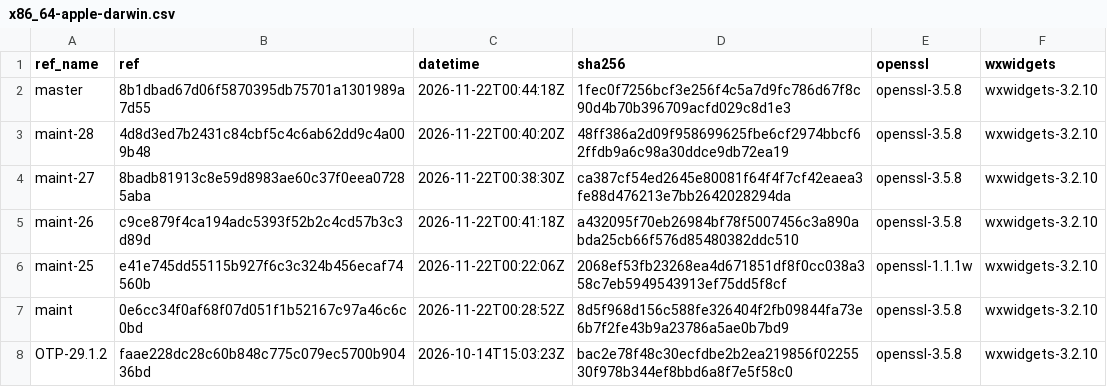
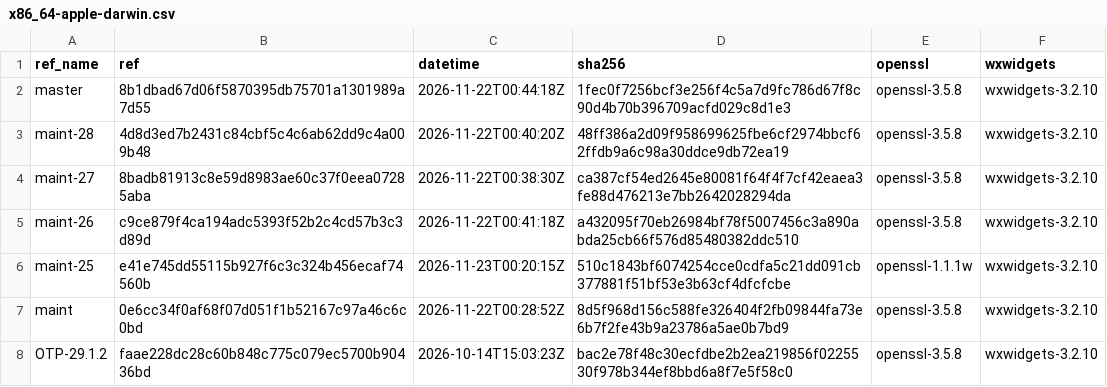
Before and after one commit to erlef/otp_builds, a CSV file: builds/x86_64-apple-darwin.csv, drawn as a sheet; only a part is shown.

```diff
--- a/builds/x86_64-apple-darwin.csv
+++ b/builds/x86_64-apple-darwin.csv
@@ -5,3 +5,3 @@ maint-27,8badb81913c8e59d8983ae60c37f0eea07285aba,2026-11-22T00:38:30Z,ca387cf54
 maint-26,c9ce879f4ca194adc5393f52b2c4cd57b3c3d89d,2026-11-22T00:41:18Z,a432095f70eb26984bf78f5007456c3a890abda25cb66f576d85480382ddc510,openssl-3.5.8,wxwidgets-3.2.10
-maint-25,e41e745dd55115b927f6c3c324b456ecaf74560b,2026-11-22T00:22:06Z,2068ef53fb23268ea4d671851df8f0cc038a358c7eb5949543913ef75dd5f8cf,openssl-1.1.1w,wxwidgets-3.2.10
+maint-25,e41e745dd55115b927f6c3c324b456ecaf74560b,2026-11-23T00:20:15Z,510c1843bf6074254cce0cdfa5c21dd091cb377881f51bf53e3b63cf4dfcfcbe,openssl-1.1.1w,wxwidgets-3.2.10
 maint,0e6cc34f0af68f07d051f1b52167c97a46c6c0bd,2026-11-22T00:28:52Z,8d5f968d156c588fe326404f2fb09844fa73e6b7f2fe43b9a23786a5ae0b7bd9,openssl-3.5.8,wxwidgets-3.2.10
```
